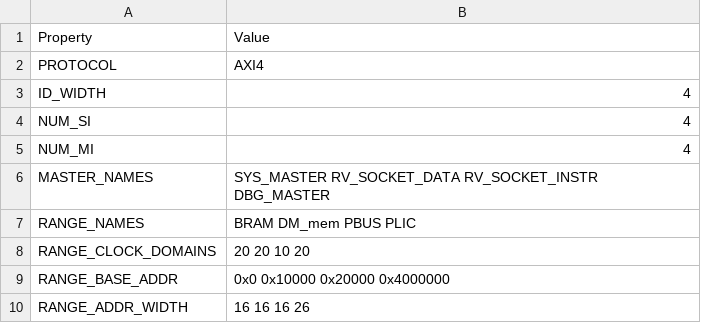
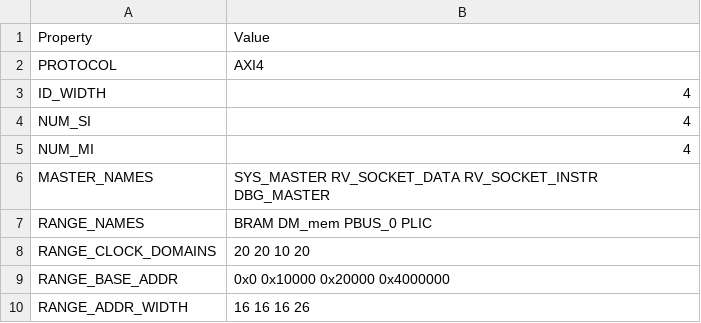
Before and after one commit to SalvatoreSantoro/UninaSoC, a CSV file: config/configs/embedded/config_main_bus.csv, drawn as a sheet.

```diff
--- a/config/configs/embedded/config_main_bus.csv
+++ b/config/configs/embedded/config_main_bus.csv
@@ -6,3 +6,3 @@ NUM_MI,4
 MASTER_NAMES,SYS_MASTER RV_SOCKET_DATA RV_SOCKET_INSTR DBG_MASTER
-RANGE_NAMES,BRAM DM_mem PBUS PLIC
+RANGE_NAMES,BRAM DM_mem PBUS_0 PLIC
 RANGE_CLOCK_DOMAINS,20 20 10 20
```
Also changed, not shown: 11 other files.
